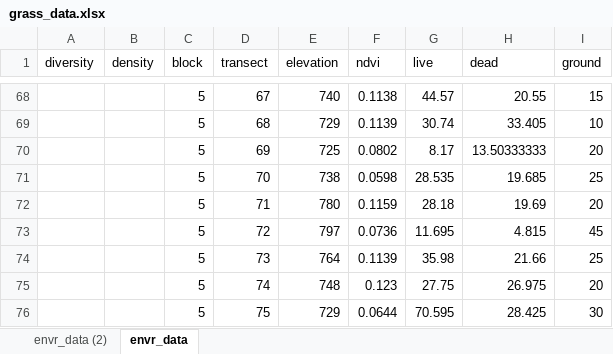
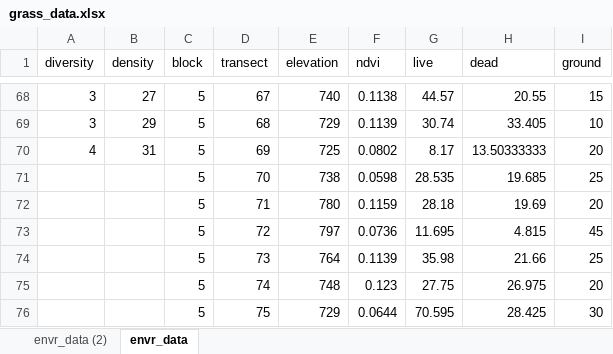
Before and after one commit to jatmasphere/Model-Selection, an Excel workbook: data/grass_data.xlsx, sheet envr_data, drawn as a sheet; only a part is shown, gaps mark what is left out; values as stored, in another font and other column widths than the file's, no borders; the diff covers the shown part only; the diff names each change by its address in the sheet, - before the commit and + after, or states it on an @@ line.

Commit message:
Cleaning up formatting, done with density portion

```diff
--- a/data/grass_data.xlsx (sheet envr_data)
+++ b/data/grass_data.xlsx (sheet envr_data)
-A68:A69 (diversity): (empty)
+A68:A69 (diversity): 3
-B68 (density): (empty)
+B68 (density): 27
-B69 (density): (empty)
+B69 (density): 29
-A70 (diversity): (empty)
+A70 (diversity): 4
-B70 (density): (empty)
+B70 (density): 31
```
Also changed, not shown: 34 edited cells elsewhere in this sheet, sheet envr_data (2), 7 other files.
